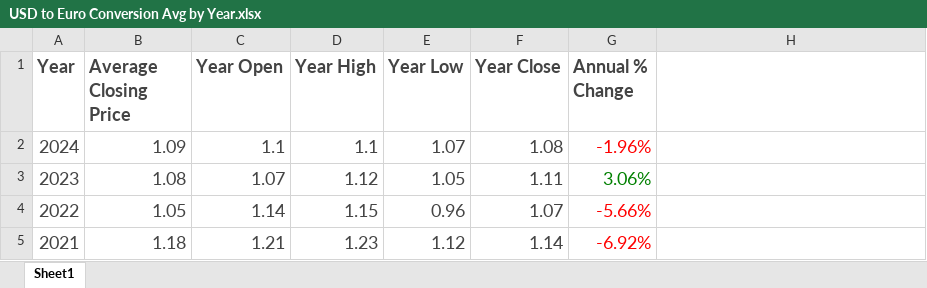
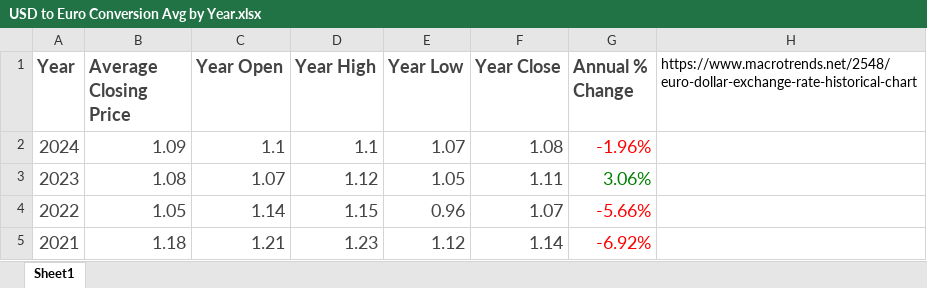
Before and after one commit to benasmith1/BenaSmithThesis, an Excel workbook: Compiled Report/Original Data/USD to Euro Conversion Avg by Year.xlsx, sheet Sheet1, drawn as a sheet; only a part is shown; values as stored, in another font and other column widths than the file's, no borders; the diff names each change by its address in the sheet, - before the commit and + after, or states it on an @@ line.

```diff
--- a/Compiled Report/Original Data/USD to Euro Conversion Avg by Year.xlsx (sheet Sheet1)
+++ b/Compiled Report/Original Data/USD to Euro Conversion Avg by Year.xlsx (sheet Sheet1)
-H1: (empty)
+H1: https://www.macrotrends.net/2548/euro-dollar-exchange-rate-historical-chart
```
Also changed, not shown: 37 other files.
